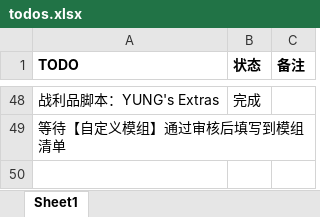
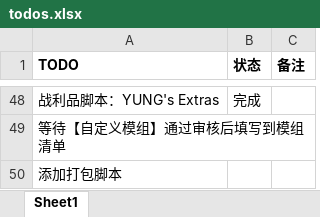
Before and after one commit to thisNames/TinkersPower-ModPack, an Excel workbook: .manifest/todos.xlsx, sheet Sheet1, drawn as a sheet; only a part is shown, gaps mark what is left out; values as stored, in another font and other column widths than the file's, no borders; the diff names each change by its address in the sheet, - before the commit and + after, or states it on an @@ line.

Commit message:
TODO：添加打包脚本

```diff
--- a/.manifest/todos.xlsx (sheet Sheet1)
+++ b/.manifest/todos.xlsx (sheet Sheet1)
+row 50: 添加打包脚本
```
Also changed, not shown: 1 other file.
